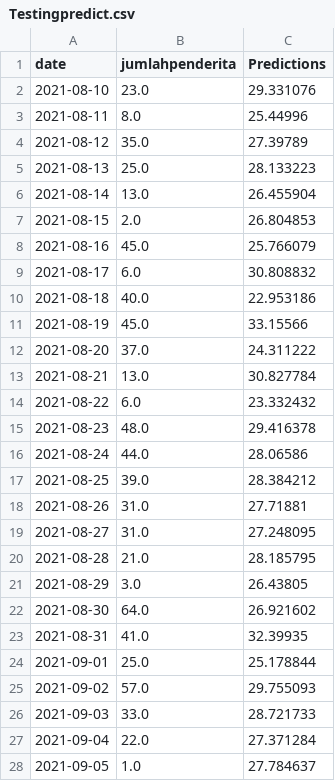
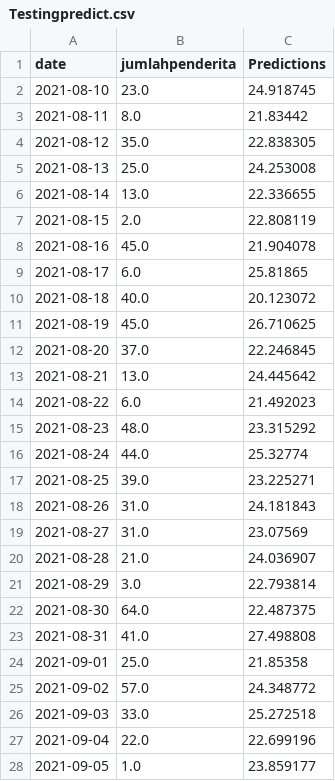
Before and after one commit to jisong710/web-data-mining, a CSV file: Testingpredict.csv, drawn as a sheet; only a part is shown; the diff covers the shown part only.

```diff
--- a/Testingpredict.csv
+++ b/Testingpredict.csv
@@ -1,28 +1,28 @@
 date,jumlahpenderita,Predictions
-2021-08-10,23.0,29.331076
-2021-08-11,8.0,25.44996
-2021-08-12,35.0,27.39789
-2021-08-13,25.0,28.133223
-2021-08-14,13.0,26.455904
-2021-08-15,2.0,26.804853
-2021-08-16,45.0,25.766079
-2021-08-17,6.0,30.808832
-2021-08-18,40.0,22.953186
-2021-08-19,45.0,33.15566
-2021-08-20,37.0,24.311222
-2021-08-21,13.0,30.827784
-2021-08-22,6.0,23.332432
-2021-08-23,48.0,29.416378
-2021-08-24,44.0,28.06586
-2021-08-25,39.0,28.384212
-2021-08-26,31.0,27.71881
-2021-08-27,31.0,27.248095
-2021-08-28,21.0,28.185795
-2021-08-29,3.0,26.43805
-2021-08-30,64.0,26.921602
-2021-08-31,41.0,32.39935
-2021-09-01,25.0,25.178844
-2021-09-02,57.0,29.755093
-2021-09-03,33.0,28.721733
-2021-09-04,22.0,27.371284
-2021-09-05,1.0,27.784637
+2021-08-10,23.0,24.918745
+2021-08-11,8.0,21.83442
+2021-08-12,35.0,22.838305
+2021-08-13,25.0,24.253008
+2021-08-14,13.0,22.336655
+2021-08-15,2.0,22.808119
+2021-08-16,45.0,21.904078
+2021-08-17,6.0,25.81865
+2021-08-18,40.0,20.123072
+2021-08-19,45.0,26.710625
+2021-08-20,37.0,22.246845
+2021-08-21,13.0,24.445642
+2021-08-22,6.0,21.492023
+2021-08-23,48.0,23.315292
+2021-08-24,44.0,25.32774
+2021-08-25,39.0,23.225271
+2021-08-26,31.0,24.181843
+2021-08-27,31.0,23.07569
+2021-08-28,21.0,24.036907
+2021-08-29,3.0,22.793814
+2021-08-30,64.0,22.487375
+2021-08-31,41.0,27.498808
+2021-09-01,25.0,21.85358
+2021-09-02,57.0,24.348772
+2021-09-03,33.0,25.272518
+2021-09-04,22.0,22.699196
+2021-09-05,1.0,23.859177
```
Also changed, not shown: 116 edited cells elsewhere in this file, 11 other files.
